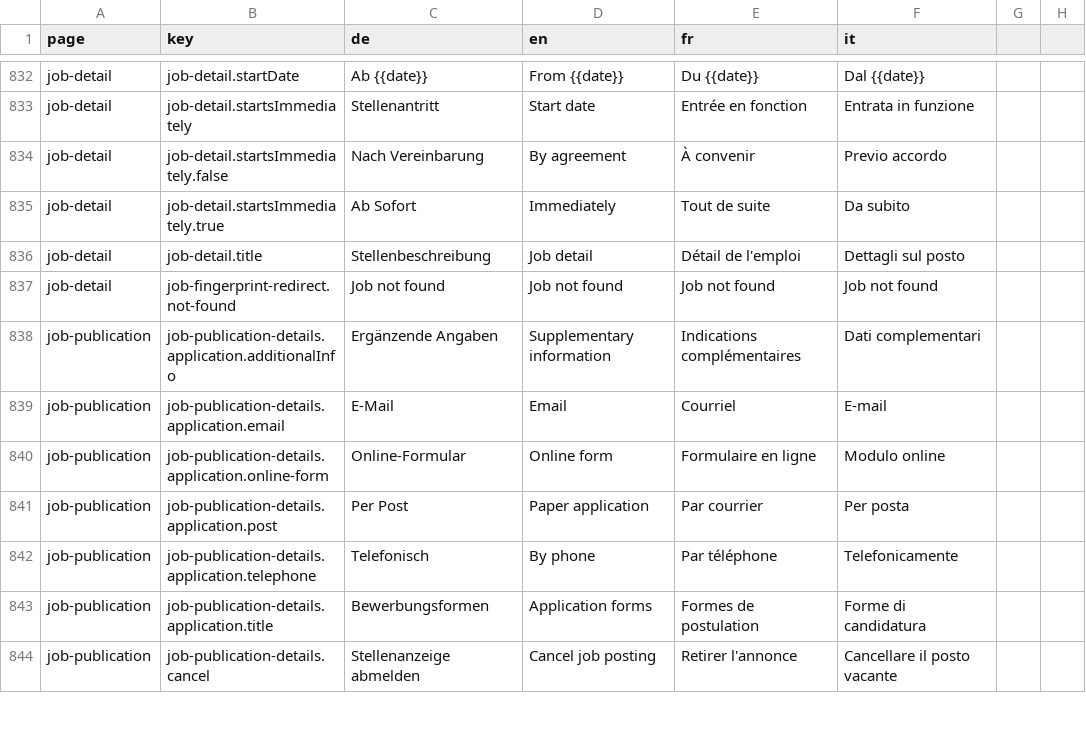
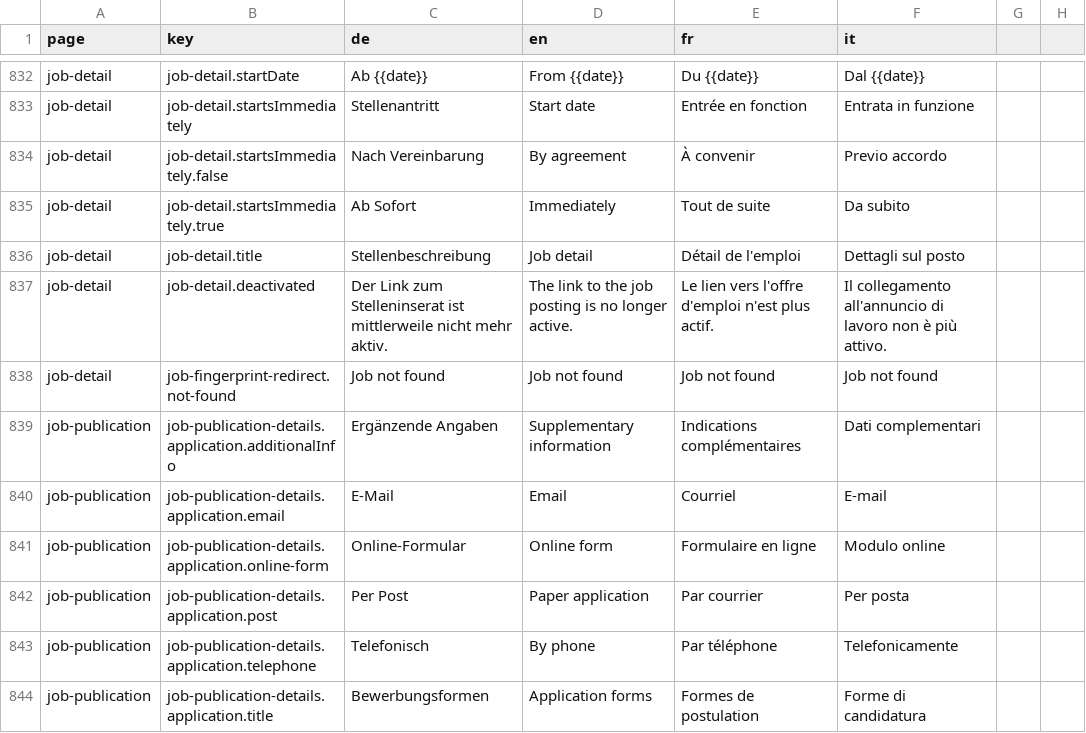
Before and after one commit to Eisfresser/jobroom2, a CSV file: src/main/webapp/i18n/translations.csv, drawn as a sheet; only a part is shown, gaps mark what is left out; the shorter side is filled out with more unchanged rows.

Commit message:
Bugfix/df 80 (#761)
* show alert-message on job-detail if jobadstatus = cancelled / archived

* clean up

* clean up

* clean up

```diff
--- a/src/main/webapp/i18n/translations.csv
+++ b/src/main/webapp/i18n/translations.csv
@@ -836,2 +836,3 @@ job-detail,job-detail.startsImmediately.true,Ab Sofort,Immediately,Tout de suite
 job-detail,job-detail.title,Stellenbeschreibung,Job detail,Détail de l'emploi,Dettagli sul posto
+job-detail,job-detail.deactivated,Der Link zum Stelleninserat ist mittlerweile nicht mehr aktiv.,The link to the job posting is no longer active.,Le lien vers l'offre d'emploi n'est plus actif.,Il collegamento all'annuncio di lavoro non è più attivo.
 job-detail,job-fingerprint-redirect.not-found,Job not found,Job not found,Job not found,Job not found
```
Also changed, not shown: 6 other files.
